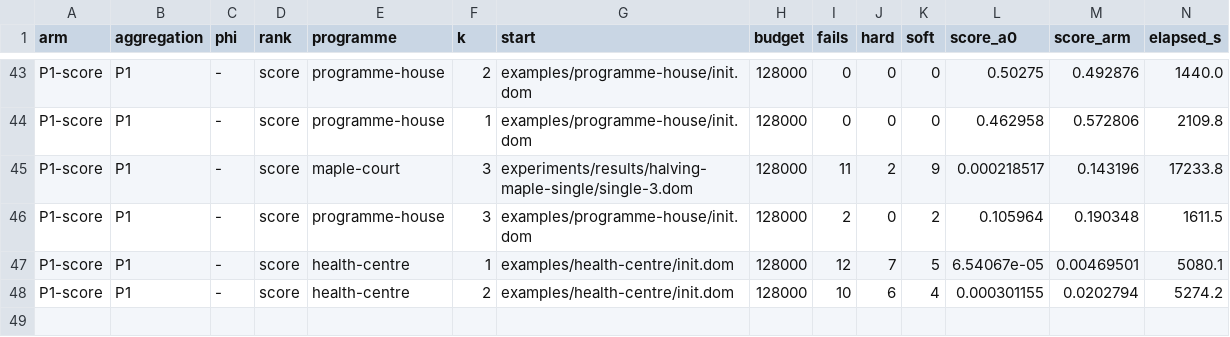
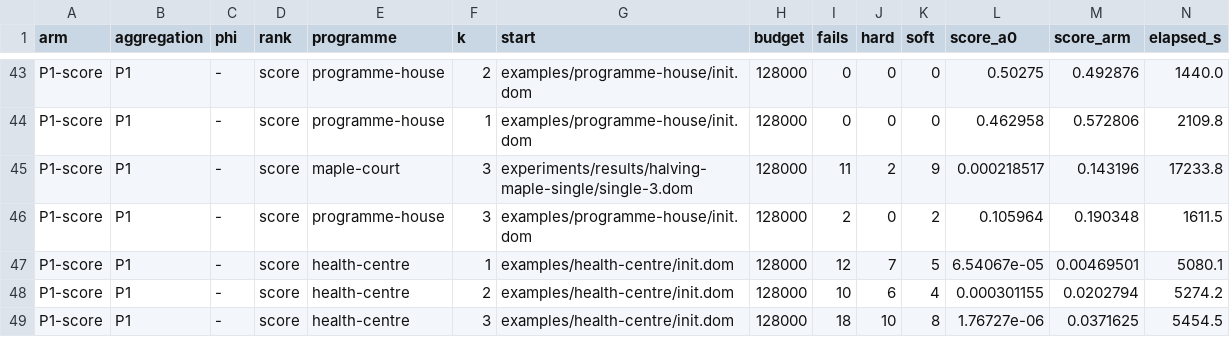
Before and after one commit to brunopostle/homemaker-layout, a TSV file: experiments/results/phase3-sliver/results.tsv, drawn as a sheet; only a part is shown, gaps mark what is left out; rows hold the shown columns only; the diff names each change by its address in the sheet, - before the commit and + after, or states it on an @@ line.

```diff
--- a/experiments/results/phase3-sliver/results.tsv
+++ b/experiments/results/phase3-sliver/results.tsv
+row 49: P1-score | P1 | - | score | health-centre | 3 | examples/health-centre/init.dom | 128000 | 18 | 10 | 8 | 1.76727e-06 | 0.0371625 | 5454.5
```
Also changed, not shown: 2 other files.
